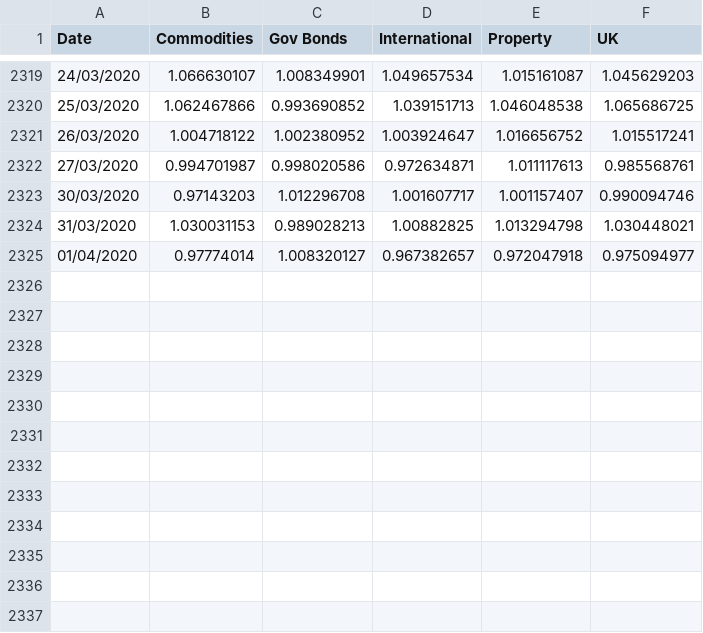
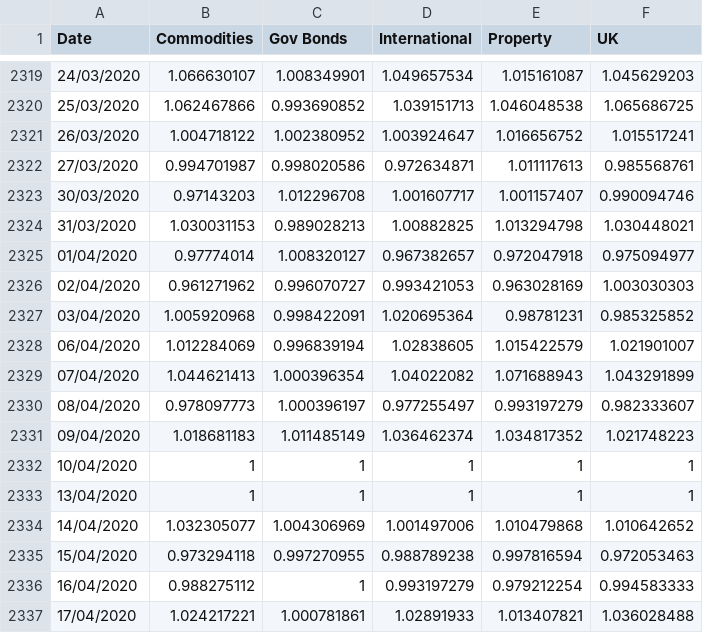
Before and after one commit to KieranLitschel/IvyPortfolioBacktesting, a CSV file: Historical Prices/Indexes/Smooth/All_Daily_ROI.csv, drawn as a sheet; only a part is shown, gaps mark what is left out; the diff names each change by its address in the sheet, - before the commit and + after, or states it on an @@ line.

```diff
--- a/Historical Prices/Indexes/Smooth/All_Daily_ROI.csv
+++ b/Historical Prices/Indexes/Smooth/All_Daily_ROI.csv
+row 2326: 02/04/2020 | 0.961271962 | 0.996070727 | 0.993421053 | 0.963028169 | 1.003030303
+row 2327: 03/04/2020 | 1.005920968 | 0.998422091 | 1.020695364 | 0.98781231 | 0.985325852
+row 2328: 06/04/2020 | 1.012284069 | 0.996839194 | 1.02838605 | 1.015422579 | 1.021901007
+row 2329: 07/04/2020 | 1.044621413 | 1.000396354 | 1.04022082 | 1.071688943 | 1.043291899
+row 2330: 08/04/2020 | 0.978097773 | 1.000396197 | 0.977255497 | 0.993197279 | 0.982333607
+row 2331: 09/04/2020 | 1.018681183 | 1.011485149 | 1.036462374 | 1.034817352 | 1.021748223
+row 2332: 10/04/2020 | 1 | 1 | 1 | 1 | 1
+row 2333: 13/04/2020 | 1 | 1 | 1 | 1 | 1
+row 2334: 14/04/2020 | 1.032305077 | 1.004306969 | 1.001497006 | 1.010479868 | 1.010642652
+row 2335: 15/04/2020 | 0.973294118 | 0.997270955 | 0.988789238 | 0.997816594 | 0.972053463
+row 2336: 16/04/2020 | 0.988275112 | 1 | 0.993197279 | 0.979212254 | 0.994583333
+row 2337: 17/04/2020 | 1.024217221 | 1.000781861 | 1.02891933 | 1.013407821 | 1.036028488
```
Also changed, not shown: Historical Prices/Indexes/Raw/International.csv, Historical Prices/Indexes/Raw/UK.csv, 6 other files.
